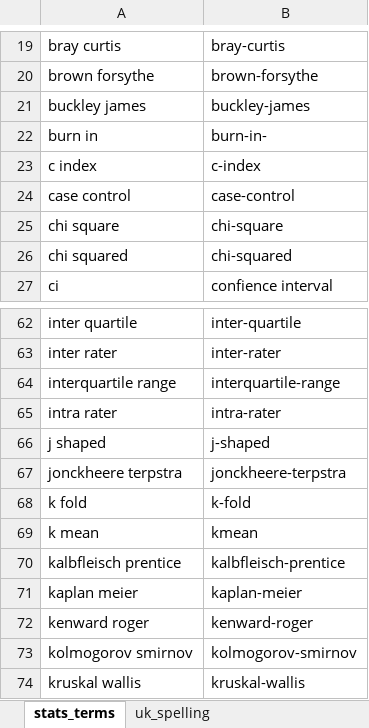
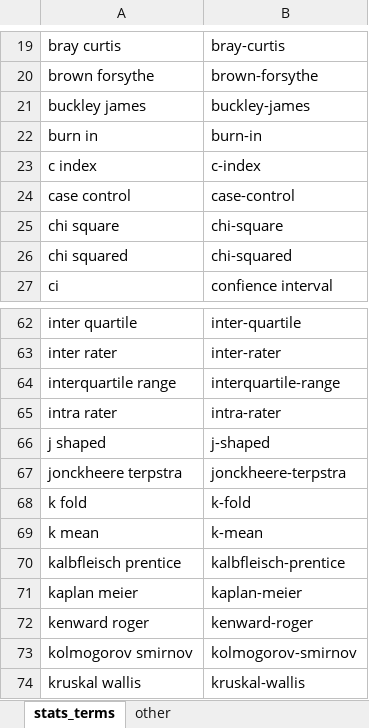
Before and after one commit to agbarnett/stats_section, an Excel workbook: methods_dictionary.xlsx, sheet stats_terms, drawn as a sheet; only a part is shown, gaps mark what is left out; values as stored, in another font and other column widths than the file's, no borders; the diff names each change by its address in the sheet, - before the commit and + after, or states it on an @@ line.

```diff
--- a/methods_dictionary.xlsx (sheet stats_terms)
+++ b/methods_dictionary.xlsx (sheet stats_terms)
-sheet tab: uk_spelling
+sheet tab: other
-B22: burn-in-
+B22: burn-in
-B69: kmean
+B69: k-mean
```
Also changed, not shown: 1 other file.
